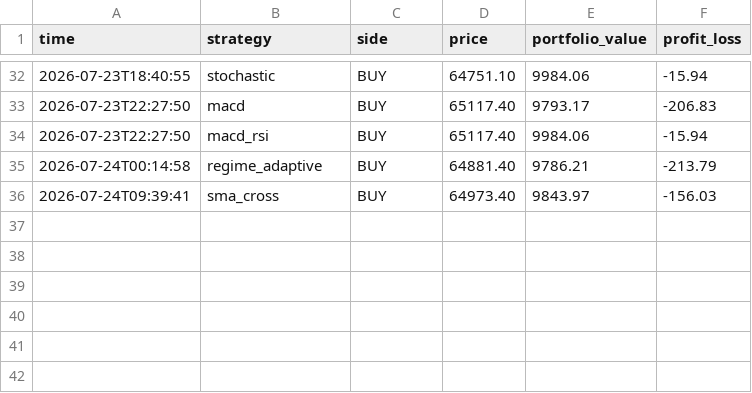
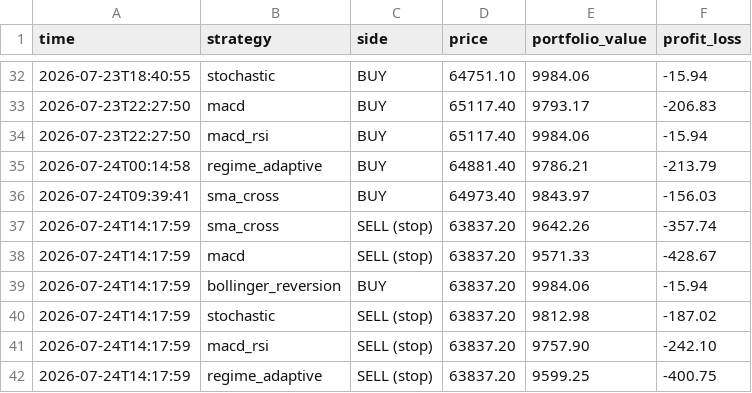
Before and after one commit to tahseenbus/trading-bot, a CSV file: champion_trades.csv, drawn as a sheet; only a part is shown, gaps mark what is left out.

```diff
--- a/champion_trades.csv
+++ b/champion_trades.csv
@@ -36 +36,7 @@ time,strategy,side,price,portfolio_value,profit_loss
 2026-07-24T09:39:41,sma_cross,BUY,64973.40,9843.97,-156.03
+2026-07-24T14:17:59,sma_cross,SELL (stop),63837.20,9642.26,-357.74
+2026-07-24T14:17:59,macd,SELL (stop),63837.20,9571.33,-428.67
+2026-07-24T14:17:59,bollinger_reversion,BUY,63837.20,9984.06,-15.94
+2026-07-24T14:17:59,stochastic,SELL (stop),63837.20,9812.98,-187.02
+2026-07-24T14:17:59,macd_rsi,SELL (stop),63837.20,9757.90,-242.10
+2026-07-24T14:17:59,regime_adaptive,SELL (stop),63837.20,9599.25,-400.75
```
Also changed, not shown: trades.csv, 2 other files.
